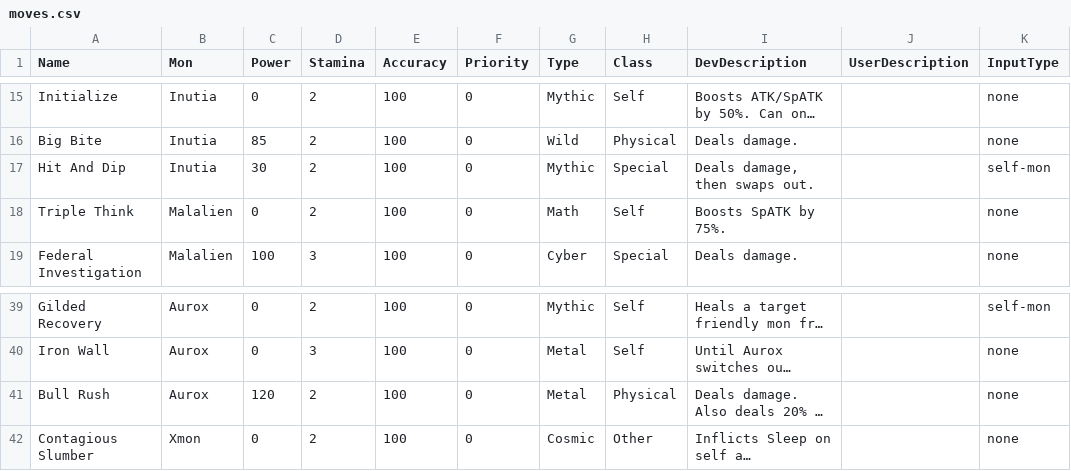
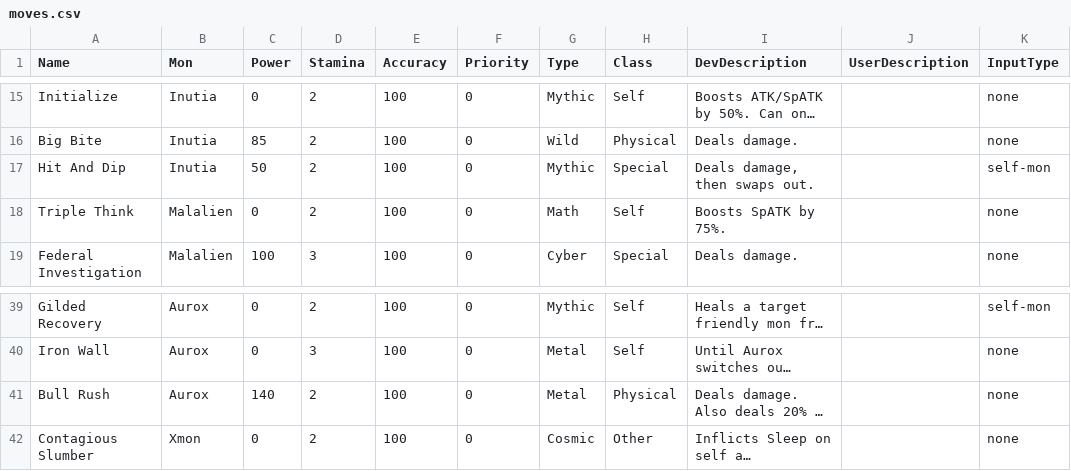
Before and after one commit to stompgg/chomp, a CSV file: drool/moves.csv, drawn as a sheet; only a part is shown, gaps mark what is left out; long unchanged cells end in …; the diff names each change by its address in the sheet, - before the commit and + after, or states it on an @@ line.

```diff
--- a/drool/moves.csv
+++ b/drool/moves.csv
-C17 (Power): 30
+C17 (Power): 50
-C41 (Power): 120
+C41 (Power): 140
```
Also changed, not shown: 3 other files.
